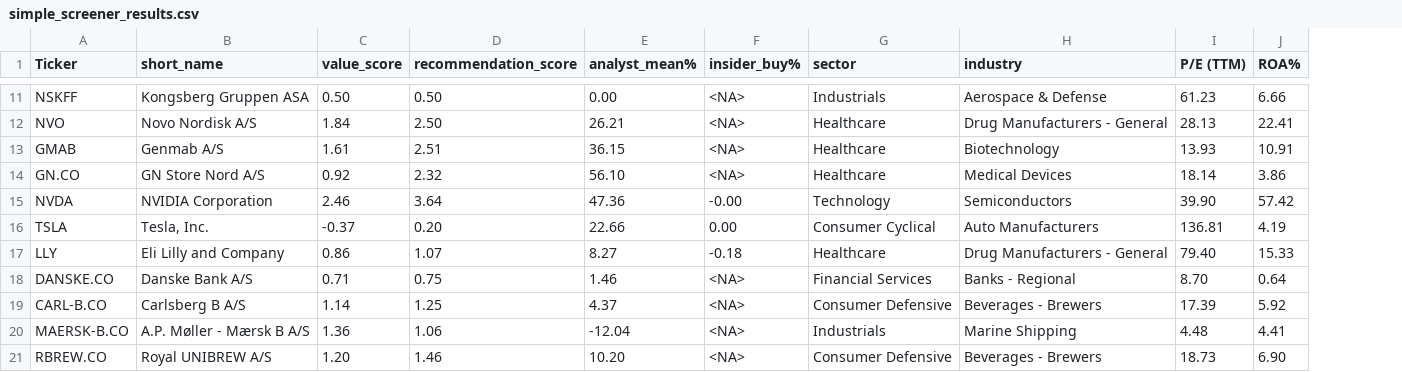
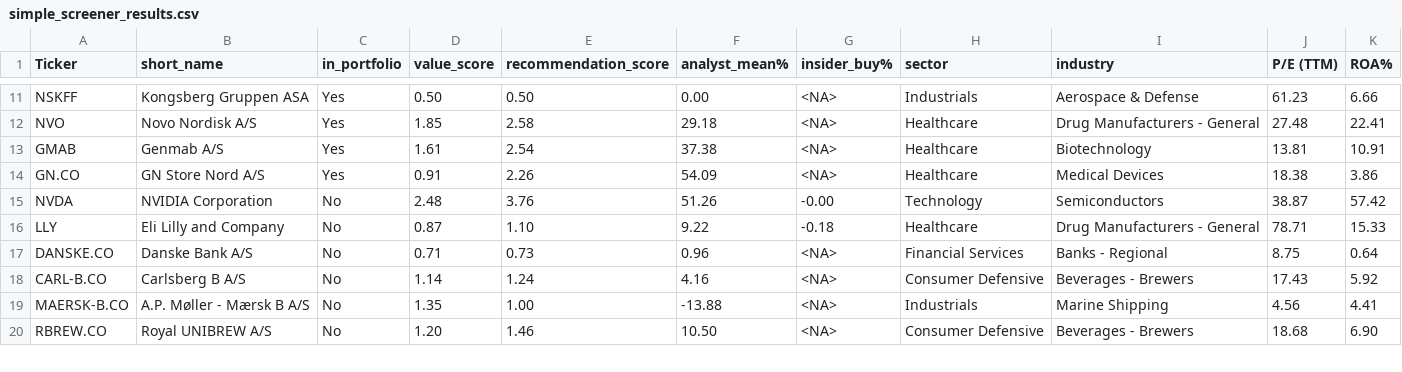
Before and after one commit to P1N60/Uni, a CSV file: VS-Code/Side-Projects/Tabular-deep-learning/Results/simple_screener_results.csv, drawn as a sheet; only a part is shown, gaps mark what is left out; removed rows and columns are numbered as before the commit, all else as after; the diff covers the shown part only; the diff names each change by its address in the sheet, - before the commit and + after, or states it on an @@ line.

Commit message:
update owned_tickers.csv and known_tickers.csv: add new tickers and remove TSLA; update simple_screener_results.csv with portfolio status and revised scores

```diff
--- a/VS-Code/Side-Projects/Tabular-deep-learning/Results/simple_screener_results.csv
+++ b/VS-Code/Side-Projects/Tabular-deep-learning/Results/simple_screener_results.csv
+column C (in_portfolio), rows 11-20: Yes | Yes | Yes | Yes | No | No | No | No | No | No
-D12 (value_score): 1.84
+D12 (value_score): 1.85
-E12 (recommendation_score): 2.50
+E12 (recommendation_score): 2.58
-F12 (analyst_mean%): 26.21
+F12 (analyst_mean%): 29.18
-J12 (P/E (TTM)): 28.13
+J12 (P/E (TTM)): 27.48
-E13 (recommendation_score): 2.51
+E13 (recommendation_score): 2.54
-F13 (analyst_mean%): 36.15
+F13 (analyst_mean%): 37.38
-J13 (P/E (TTM)): 13.93
+J13 (P/E (TTM)): 13.81
-D14 (value_score): 0.92
+D14 (value_score): 0.91
-E14 (recommendation_score): 2.32
+E14 (recommendation_score): 2.26
-F14 (analyst_mean%): 56.10
+F14 (analyst_mean%): 54.09
-J14 (P/E (TTM)): 18.14
+J14 (P/E (TTM)): 18.38
-D15 (value_score): 2.46
+D15 (value_score): 2.48
-E15 (recommendation_score): 3.64
+E15 (recommendation_score): 3.76
-F15 (analyst_mean%): 47.36
+F15 (analyst_mean%): 51.26
-J15 (P/E (TTM)): 39.90
+J15 (P/E (TTM)): 38.87
-row 16: TSLA | Tesla, Inc. | -0.37 | 0.20 | 22.66 | 0.00 | Consumer Cyclical | Auto Manufacturers | 136.81 | 4.19
-D16 (value_score): 0.86
+D16 (value_score): 0.87
-E16 (recommendation_score): 1.07
+E16 (recommendation_score): 1.10
-F16 (analyst_mean%): 8.27
+F16 (analyst_mean%): 9.22
-J16 (P/E (TTM)): 79.40
+J16 (P/E (TTM)): 78.71
-E17 (recommendation_score): 0.75
+E17 (recommendation_score): 0.73
-F17 (analyst_mean%): 1.46
+F17 (analyst_mean%): 0.96
-J17 (P/E (TTM)): 8.70
+J17 (P/E (TTM)): 8.75
-E18 (recommendation_score): 1.25
+E18 (recommendation_score): 1.24
-F18 (analyst_mean%): 4.37
+F18 (analyst_mean%): 4.16
-J18 (P/E (TTM)): 17.39
+J18 (P/E (TTM)): 17.43
-D19 (value_score): 1.36
+D19 (value_score): 1.35
-E19 (recommendation_score): 1.06
+E19 (recommendation_score): 1.00
-F19 (analyst_mean%): -12.04
+F19 (analyst_mean%): -13.88
-J19 (P/E (TTM)): 4.48
+J19 (P/E (TTM)): 4.56
-F20 (analyst_mean%): 10.20
+F20 (analyst_mean%): 10.50
-J20 (P/E (TTM)): 18.73
+J20 (P/E (TTM)): 18.68
```
Also changed, not shown: 58 edited cells elsewhere in this file, 3 other files.
